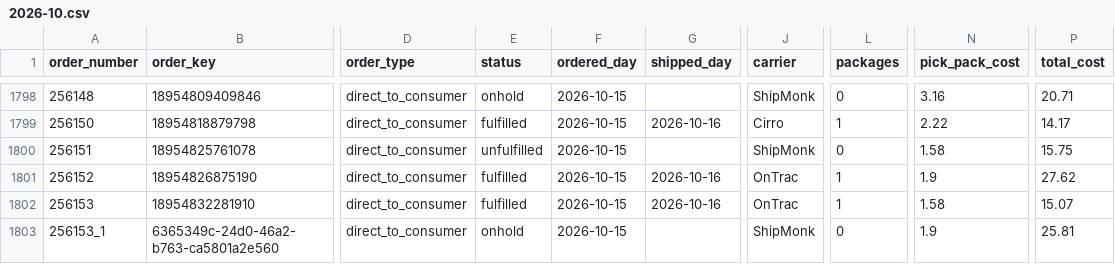
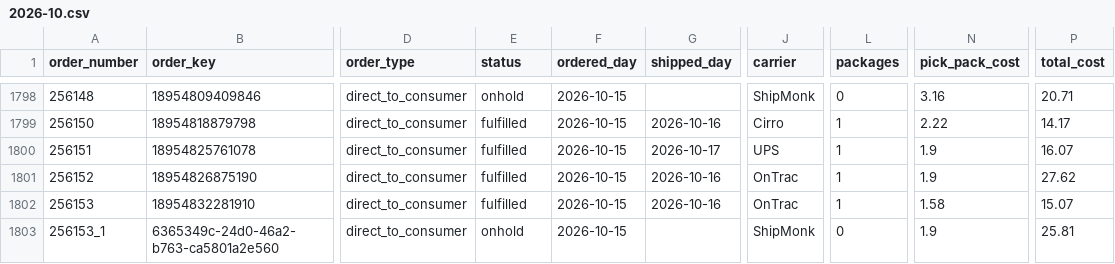
Before and after one commit to taitran-star/ctu-fin-sync-8x2k, a CSV file: data/shipmonk_orders/2026-10.csv, drawn as a sheet; only a part is shown, gaps mark what is left out; the diff covers the shown part only; the diff names each change by its address in the sheet, - before the commit and + after, or states it on an @@ line.

```diff
--- a/data/shipmonk_orders/2026-10.csv
+++ b/data/shipmonk_orders/2026-10.csv
-E1800 (status): unfulfilled
+E1800 (status): fulfilled
-G1800 (shipped_day): (empty)
+G1800 (shipped_day): 2026-10-17
-J1800 (carrier): ShipMonk
+J1800 (carrier): UPS
-L1800 (packages): 0
+L1800 (packages): 1
-N1800 (pick_pack_cost): 1.58
+N1800 (pick_pack_cost): 1.9
-P1800 (total_cost): 15.75
+P1800 (total_cost): 16.07
```
Also changed, not shown: 6 added rows and 71 edited cells elsewhere in this file, 1 other file.
